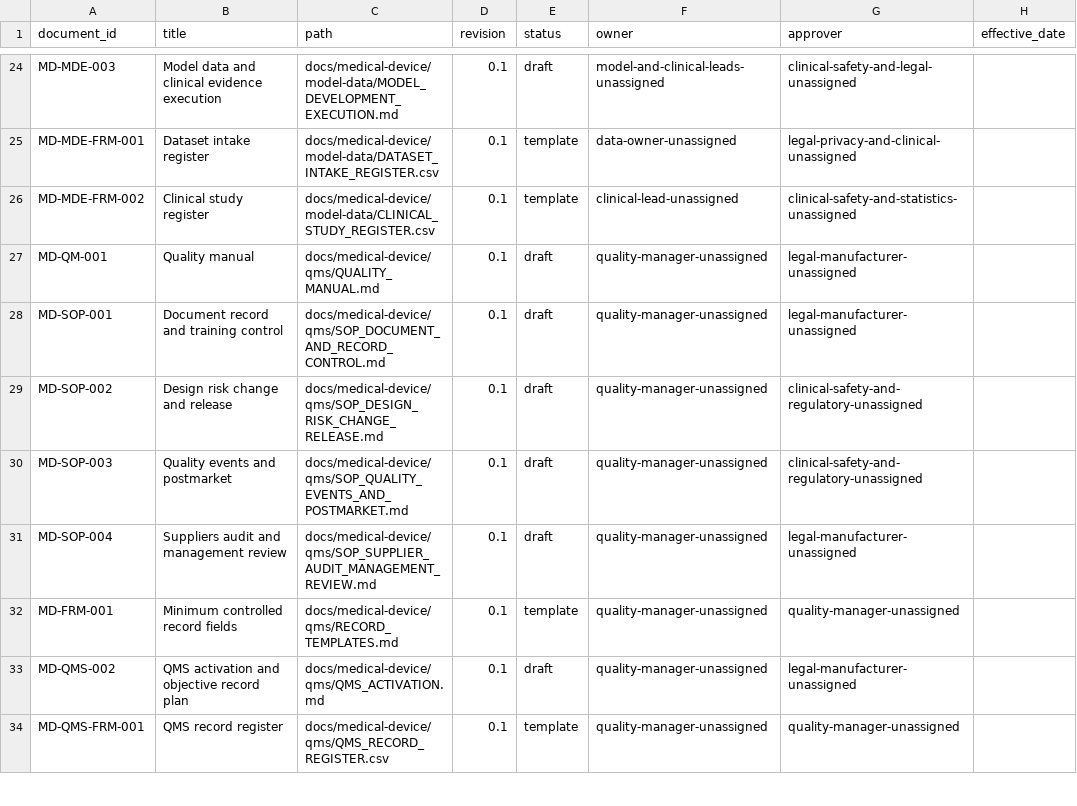
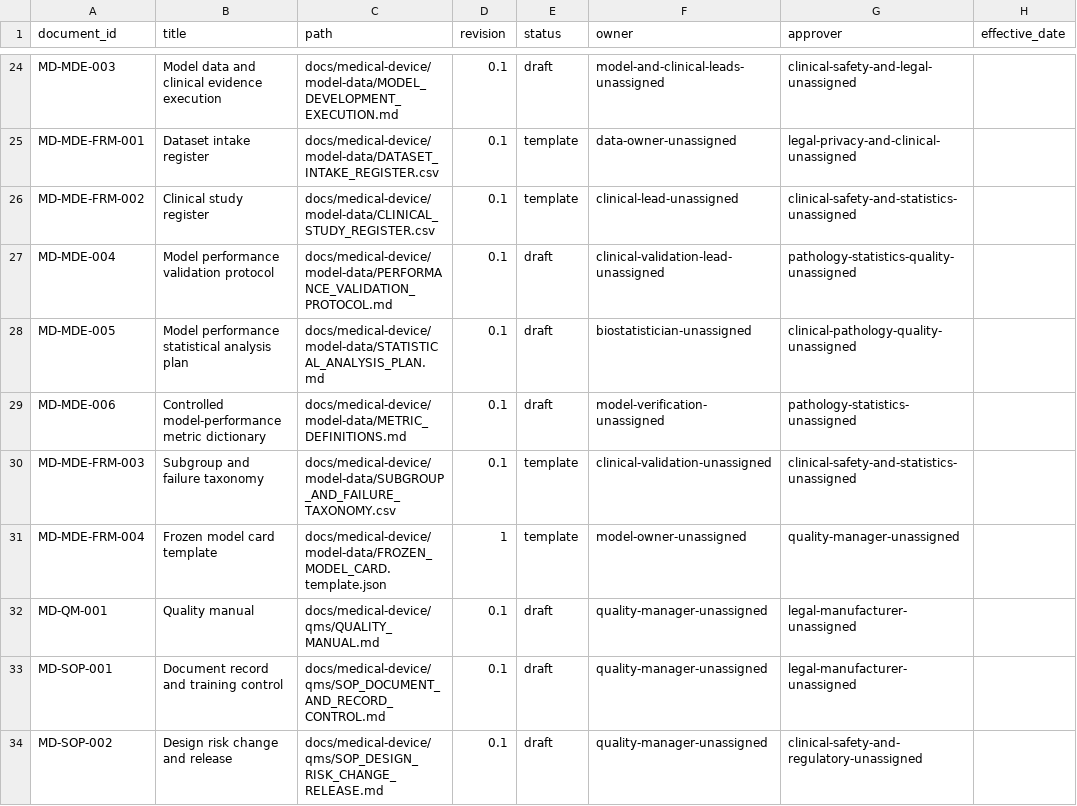
Before and after one commit to VampFay/sem6-miniPwith-withdaBOIS-, a CSV file: docs/medical-device/DOCUMENT_INDEX.csv, drawn as a sheet; only a part is shown, gaps mark what is left out; the shorter side is filled out with more unchanged rows; the diff names each change by its address in the sheet, - before the commit and + after, or states it on an @@ line.

```diff
--- a/docs/medical-device/DOCUMENT_INDEX.csv
+++ b/docs/medical-device/DOCUMENT_INDEX.csv
+row 27: MD-MDE-004 | Model performance validation protocol | docs/medical-device/model-data/PERFORMANCE_VALIDATION_PROTOCOL.md | 0.1 | draft | clinical-validation-lead-unassigned | pathology-statistics-quality-unassigned
+row 28: MD-MDE-005 | Model performance statistical analysis plan | docs/medical-device/model-data/STATISTICAL_ANALYSIS_PLAN.md | 0.1 | draft | biostatistician-unassigned | clinical-pathology-quality-unassigned
+row 29: MD-MDE-006 | Controlled model-performance metric dictionary | docs/medical-device/model-data/METRIC_DEFINITIONS.md | 0.1 | draft | model-verification-unassigned | pathology-statistics-unassigned
+row 30: MD-MDE-FRM-003 | Subgroup and failure taxonomy | docs/medical-device/model-data/SUBGROUP_AND_FAILURE_TAXONOMY.csv | 0.1 | template | clinical-validation-unassigned | clinical-safety-and-statistics-unassigned
+row 31: MD-MDE-FRM-004 | Frozen model card template | docs/medical-device/model-data/FROZEN_MODEL_CARD.template.json | 1 | template | model-owner-unassigned | quality-manager-unassigned
```
Also changed, not shown: docs/medical-device/model-data/CLINICAL_STUDY_REGISTER.csv, 7 other files.
